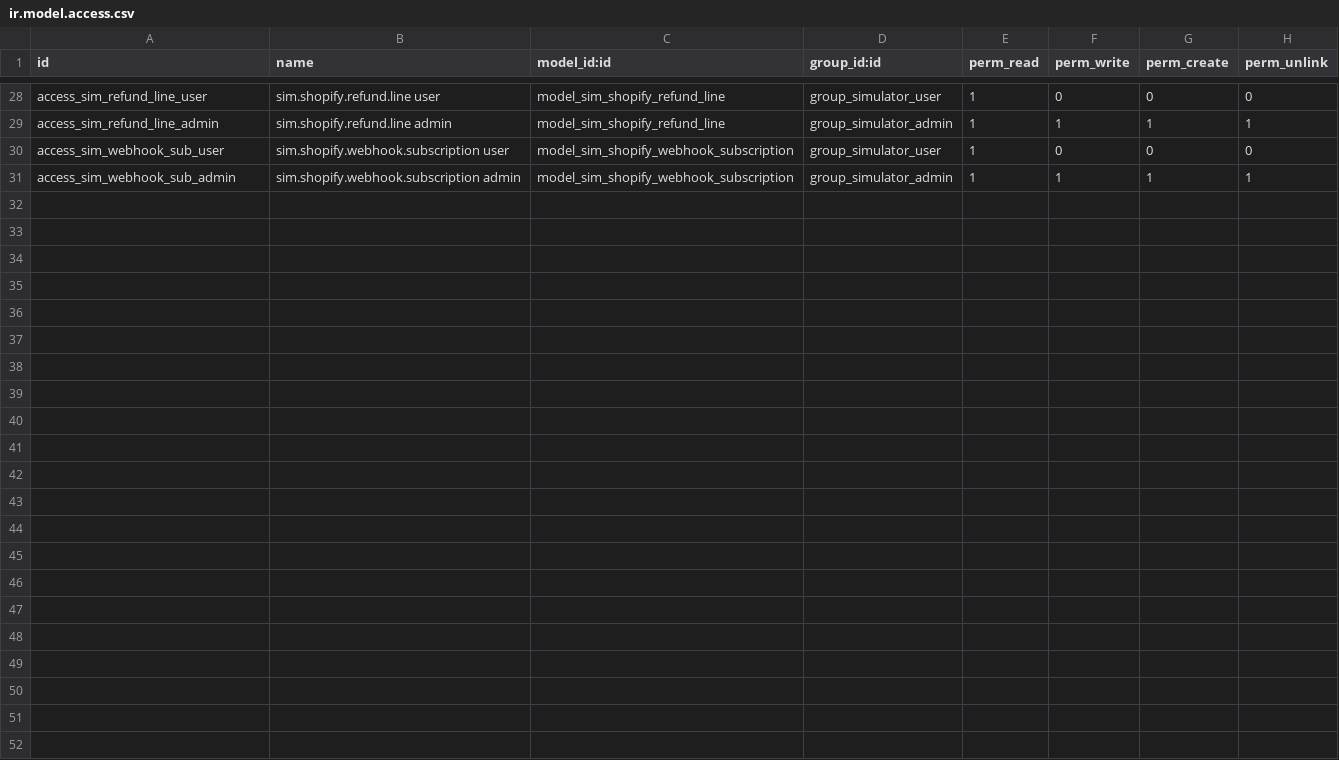
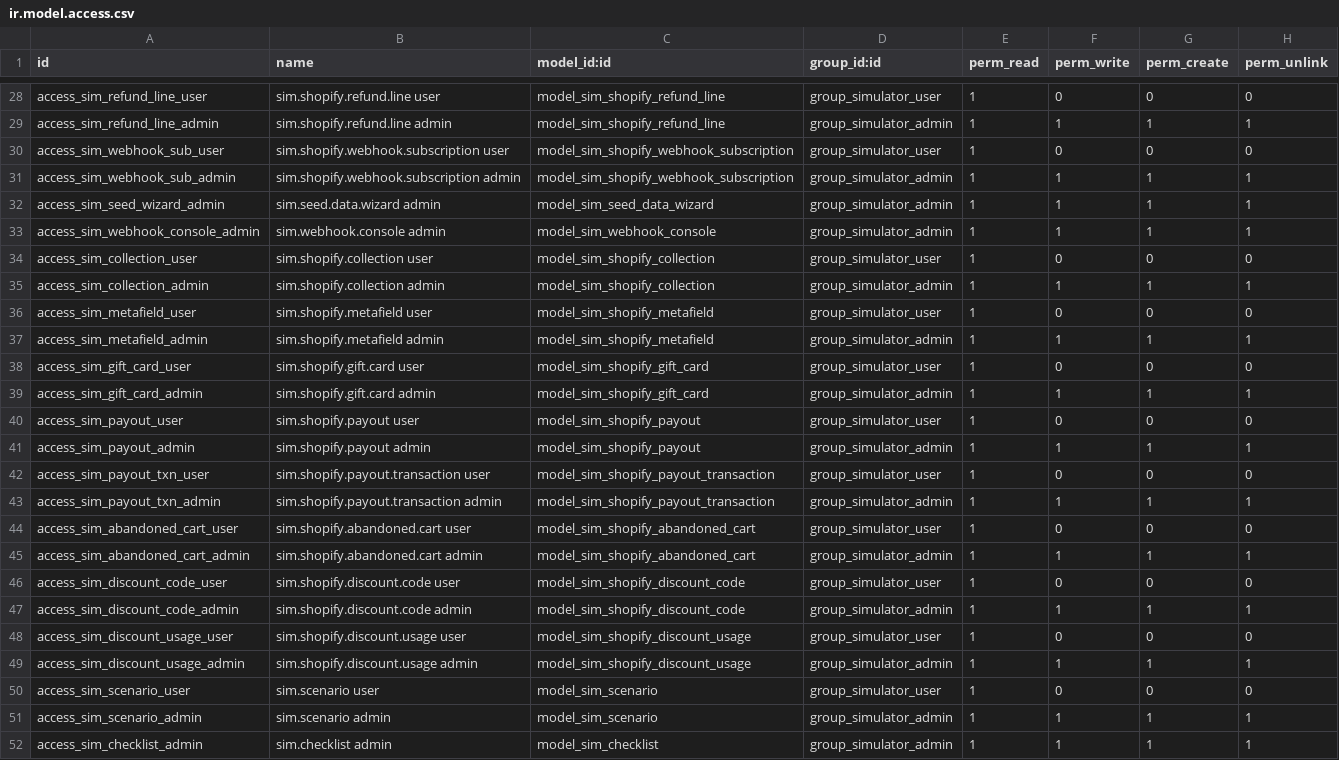
Before and after one commit to AdamsOdoo/Adams, a CSV file: addons/shopify_simulator/security/ir.model.access.csv, drawn as a sheet; only a part is shown, gaps mark what is left out; the diff names each change by its address in the sheet, - before the commit and + after, or states it on an @@ line.

```diff
--- a/addons/shopify_simulator/security/ir.model.access.csv
+++ b/addons/shopify_simulator/security/ir.model.access.csv
+row 32: access_sim_seed_wizard_admin | sim.seed.data.wizard admin | model_sim_seed_data_wizard | group_simulator_admin | 1 | 1 | 1 | 1
+row 33: access_sim_webhook_console_admin | sim.webhook.console admin | model_sim_webhook_console | group_simulator_admin | 1 | 1 | 1 | 1
+row 34: access_sim_collection_user | sim.shopify.collection user | model_sim_shopify_collection | group_simulator_user | 1 | 0 | 0 | 0
+row 35: access_sim_collection_admin | sim.shopify.collection admin | model_sim_shopify_collection | group_simulator_admin | 1 | 1 | 1 | 1
+row 36: access_sim_metafield_user | sim.shopify.metafield user | model_sim_shopify_metafield | group_simulator_user | 1 | 0 | 0 | 0
+row 37: access_sim_metafield_admin | sim.shopify.metafield admin | model_sim_shopify_metafield | group_simulator_admin | 1 | 1 | 1 | 1
+row 38: access_sim_gift_card_user | sim.shopify.gift.card user | model_sim_shopify_gift_card | group_simulator_user | 1 | 0 | 0 | 0
+row 39: access_sim_gift_card_admin | sim.shopify.gift.card admin | model_sim_shopify_gift_card | group_simulator_admin | 1 | 1 | 1 | 1
+row 40: access_sim_payout_user | sim.shopify.payout user | model_sim_shopify_payout | group_simulator_user | 1 | 0 | 0 | 0
+row 41: access_sim_payout_admin | sim.shopify.payout admin | model_sim_shopify_payout | group_simulator_admin | 1 | 1 | 1 | 1
+row 42: access_sim_payout_txn_user | sim.shopify.payout.transaction user | model_sim_shopify_payout_transaction | group_simulator_user | 1 | 0 | 0 | 0
+row 43: access_sim_payout_txn_admin | sim.shopify.payout.transaction admin | model_sim_shopify_payout_transaction | group_simulator_admin | 1 | 1 | 1 | 1
+row 44: access_sim_abandoned_cart_user | sim.shopify.abandoned.cart user | model_sim_shopify_abandoned_cart | group_simulator_user | 1 | 0 | 0 | 0
+row 45: access_sim_abandoned_cart_admin | sim.shopify.abandoned.cart admin | model_sim_shopify_abandoned_cart | group_simulator_admin | 1 | 1 | 1 | 1
+row 46: access_sim_discount_code_user | sim.shopify.discount.code user | model_sim_shopify_discount_code | group_simulator_user | 1 | 0 | 0 | 0
+row 47: access_sim_discount_code_admin | sim.shopify.discount.code admin | model_sim_shopify_discount_code | group_simulator_admin | 1 | 1 | 1 | 1
+row 48: access_sim_discount_usage_user | sim.shopify.discount.usage user | model_sim_shopify_discount_usage | group_simulator_user | 1 | 0 | 0 | 0
+row 49: access_sim_discount_usage_admin | sim.shopify.discount.usage admin | model_sim_shopify_discount_usage | group_simulator_admin | 1 | 1 | 1 | 1
+row 50: access_sim_scenario_user | sim.scenario user | model_sim_scenario | group_simulator_user | 1 | 0 | 0 | 0
+row 51: access_sim_scenario_admin | sim.scenario admin | model_sim_scenario | group_simulator_admin | 1 | 1 | 1 | 1
+row 52: access_sim_checklist_admin | sim.checklist admin | model_sim_checklist | group_simulator_admin | 1 | 1 | 1 | 1
```
Also changed, not shown: 46 other files.
